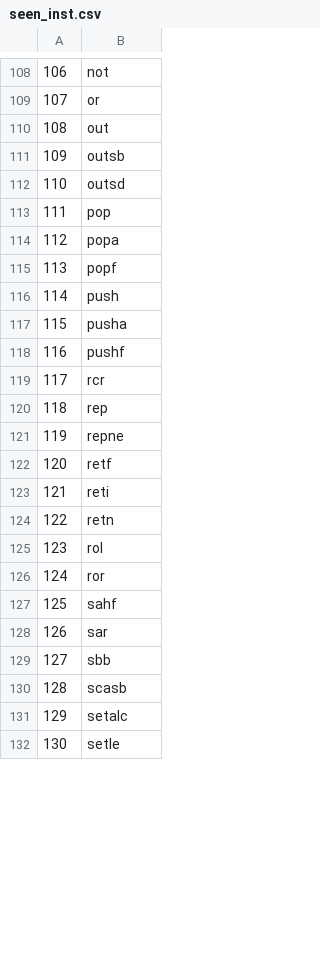
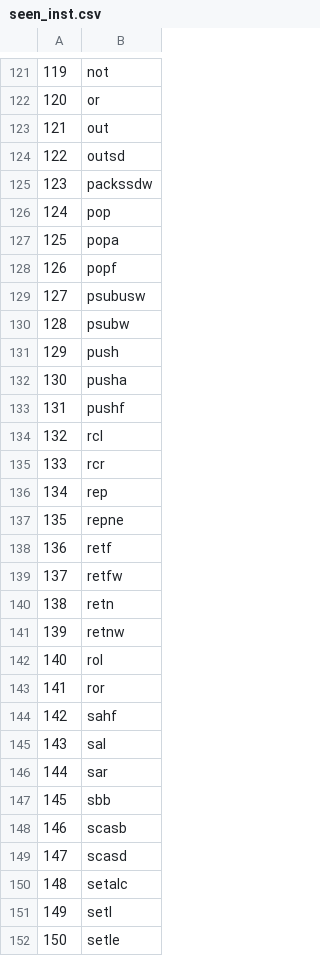
Before and after one commit to JinLabIIT/MAGIC, a CSV file: maldefenser/seen_inst.csv, drawn as a sheet; only a part is shown, gaps mark what is left out; removed rows and columns are numbered as before the commit, all else as after; the diff covers the shown part only; the diff names each change by its address in the sheet, - before the commit and + after, or states it on an @@ line.

```diff
--- a/maldefenser/seen_inst.csv
+++ b/maldefenser/seen_inst.csv
@@ column A renumbered from row 6 down @@
-row 111: 109 | outsb
+row 125: 123 | packssdw
+row 129: 127 | psubusw
+row 130: 128 | psubw
+row 134: 132 | rcl
-B139: reti
+B139: retfw
+row 141: 139 | retnw
+row 145: 143 | sal
+row 149: 147 | scasd
+row 151: 149 | setl
```
Also changed, not shown: 35 added rows, 15 removed rows and 10 edited cells elsewhere in this file, 6 other files.
